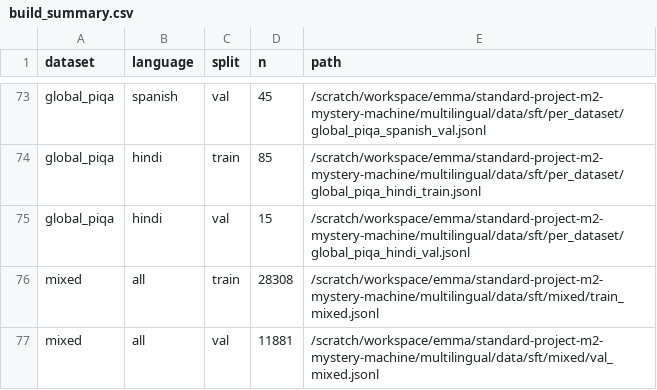
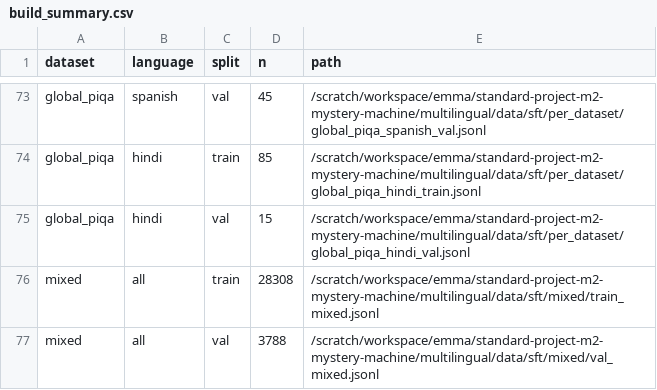
Before and after one commit to EPFLHenrik/LLM-Finetuning, a CSV file: multilingual/data/sft/build_summary.csv, drawn as a sheet; only a part is shown, gaps mark what is left out.

```diff
--- a/multilingual/data/sft/build_summary.csv
+++ b/multilingual/data/sft/build_summary.csv
@@ -76,2 +76,2 @@ global_piqa,hindi,val,15,/scratch/workspace/emma/standard-project-m2-mystery-mac
 mixed,all,train,28308,/scratch/workspace/emma/standard-project-m2-mystery-machine/multilingual/data/sft/mixed/train_mixed.jsonl
-mixed,all,val,11881,/scratch/workspace/emma/standard-project-m2-mystery-machine/multilingual/data/sft/mixed/val_mixed.jsonl
+mixed,all,val,3788,/scratch/workspace/emma/standard-project-m2-mystery-machine/multilingual/data/sft/mixed/val_mixed.jsonl
```
Also changed, not shown: 4 other files.
